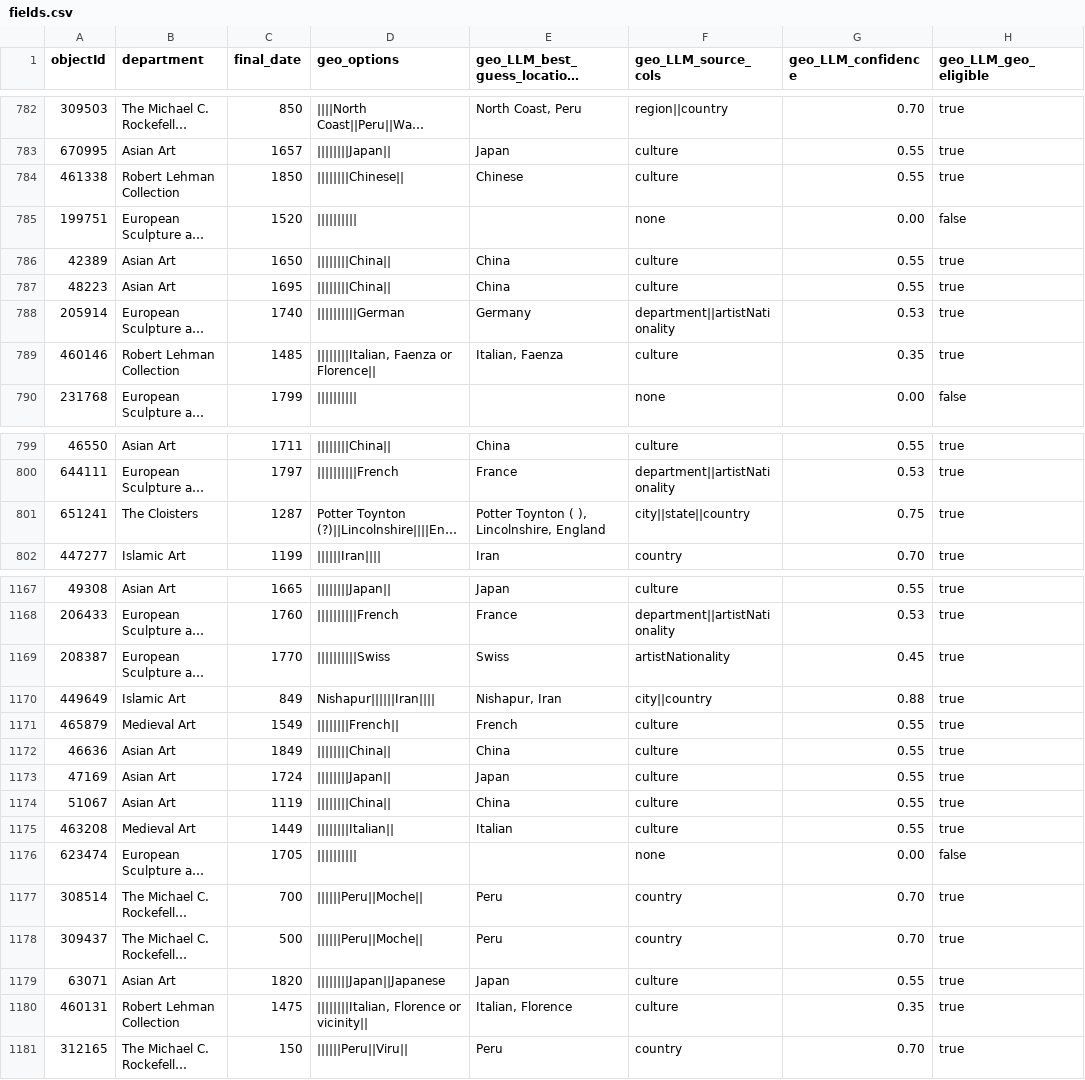
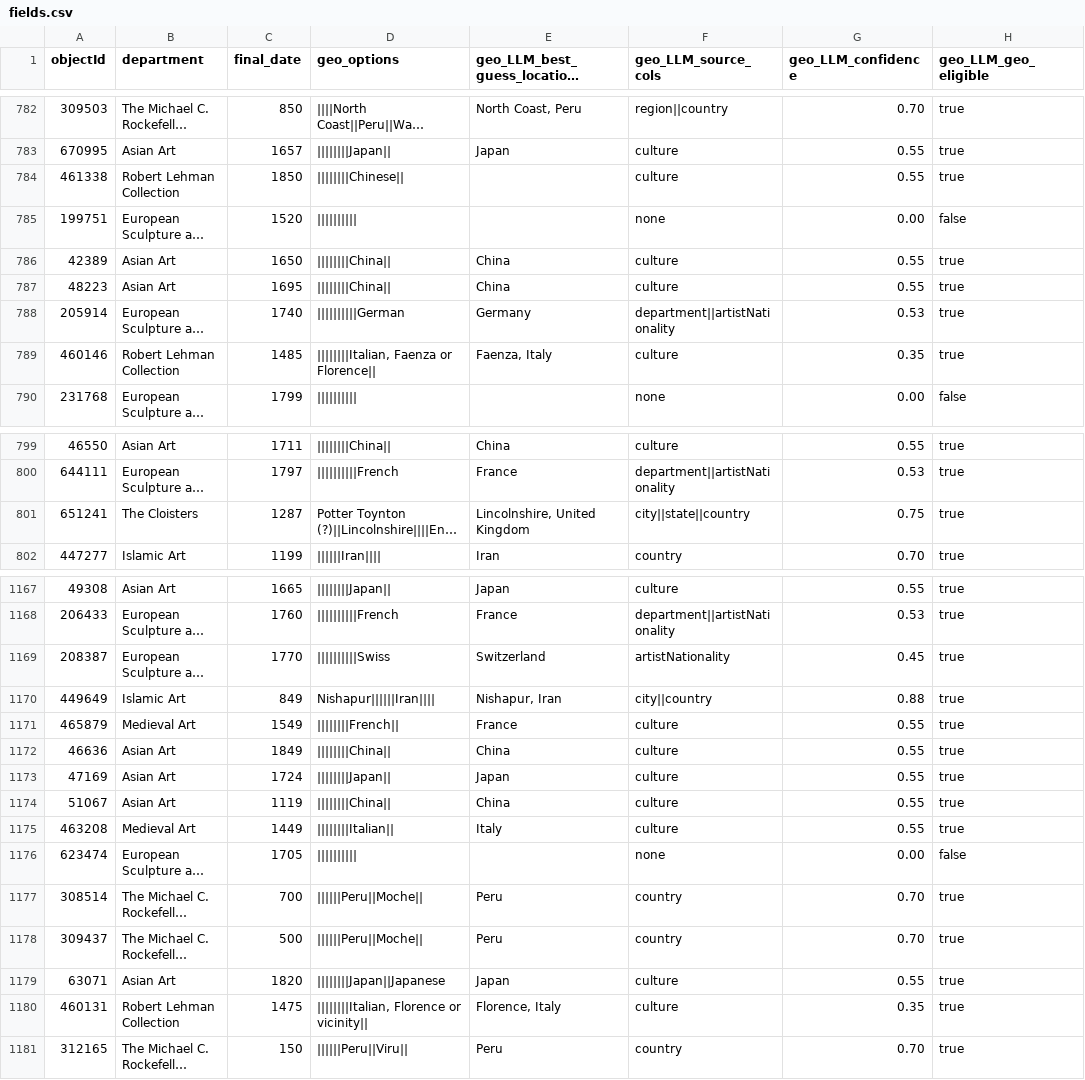
Before and after one commit to oliviakasmin/okasmin-parsons-thesis-2026, a CSV file: format_data/fields.csv, drawn as a sheet; only a part is shown, gaps mark what is left out; long unchanged cells end in …; the diff covers the shown part only; the diff names each change by its address in the sheet, - before the commit and + after, or states it on an @@ line.

```diff
--- a/format_data/fields.csv
+++ b/format_data/fields.csv
-E784: Chinese
+E784: (empty)
-E789: Italian, Faenza
+E789: Faenza, Italy
-E801: Potter Toynton ( ), Lincolnshire, England
+E801: Lincolnshire, United Kingdom
-E1169: Swiss
+E1169: Switzerland
-E1171: French
+E1171: France
-E1175: Italian
+E1175: Italy
-E1180: Italian, Florence
+E1180: Florence, Italy
```
Also changed, not shown: 25 edited cells elsewhere in this file, 11 other files.
